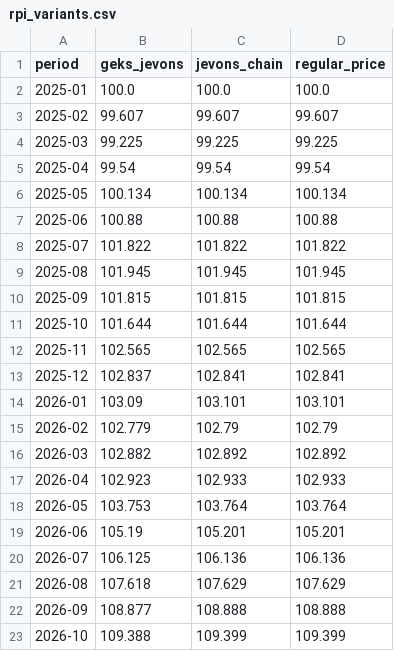
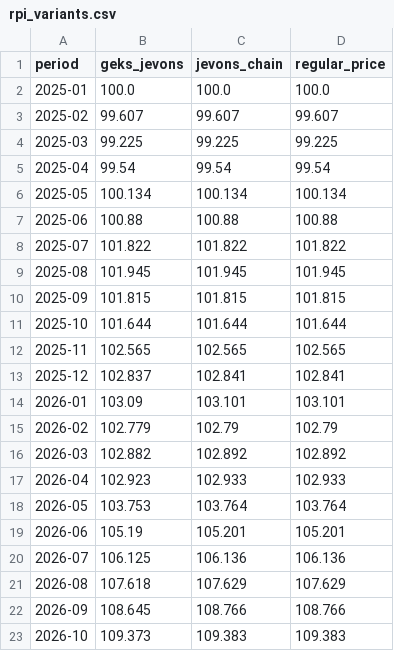
Before and after one commit to Nityahapani/rpi, a CSV file: docs/data/rpi_variants.csv, drawn as a sheet.

```diff
--- a/docs/data/rpi_variants.csv
+++ b/docs/data/rpi_variants.csv
@@ -21,3 +21,3 @@ period,geks_jevons,jevons_chain,regular_price
 2026-08,107.618,107.629,107.629
-2026-09,108.877,108.888,108.888
-2026-10,109.388,109.399,109.399
+2026-09,108.645,108.766,108.766
+2026-10,109.373,109.383,109.383
```
Also changed, not shown: data/nowcast_vintages.csv, docs/data/rpi_divisions.csv, 41 other files.
